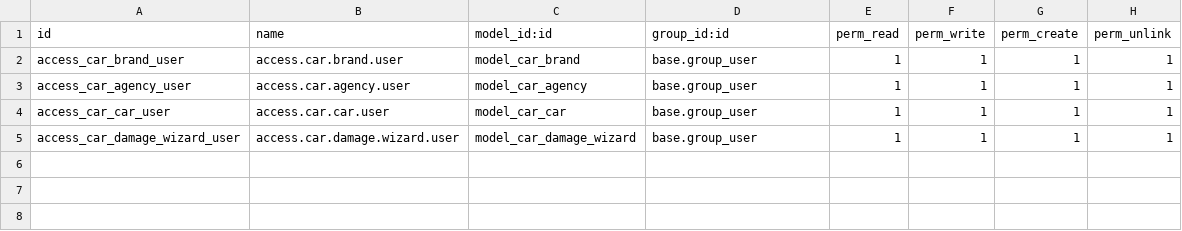
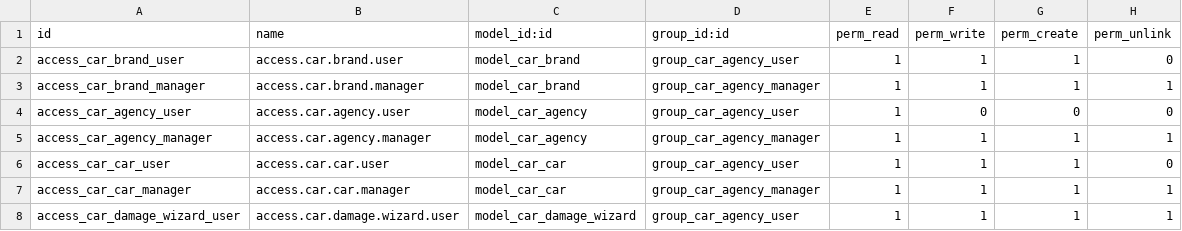
Before and after one commit to fatmataieb-wq/car_agency, a CSV file: security/ir.model.access.csv, drawn as a sheet.

Commit message:
security group

```diff
--- a/security/ir.model.access.csv
+++ b/security/ir.model.access.csv
@@ -1,5 +1,8 @@
 id,name,model_id:id,group_id:id,perm_read,perm_write,perm_create,perm_unlink
-access_car_brand_user,access.car.brand.user,model_car_brand,base.group_user,1,1,1,1
-access_car_agency_user,access.car.agency.user,model_car_agency,base.group_user,1,1,1,1
-access_car_car_user,access.car.car.user,model_car_car,base.group_user,1,1,1,1
-access_car_damage_wizard_user,access.car.damage.wizard.user,model_car_damage_wizard,base.group_user,1,1,1,1
+access_car_brand_user,access.car.brand.user,model_car_brand,group_car_agency_user,1,1,1,0
+access_car_brand_manager,access.car.brand.manager,model_car_brand,group_car_agency_manager,1,1,1,1
+access_car_agency_user,access.car.agency.user,model_car_agency,group_car_agency_user,1,0,0,0
+access_car_agency_manager,access.car.agency.manager,model_car_agency,group_car_agency_manager,1,1,1,1
+access_car_car_user,access.car.car.user,model_car_car,group_car_agency_user,1,1,1,0
+access_car_car_manager,access.car.car.manager,model_car_car,group_car_agency_manager,1,1,1,1
+access_car_damage_wizard_user,access.car.damage.wizard.user,model_car_damage_wizard,group_car_agency_user,1,1,1,1
```
Also changed, not shown: 3 other files.
